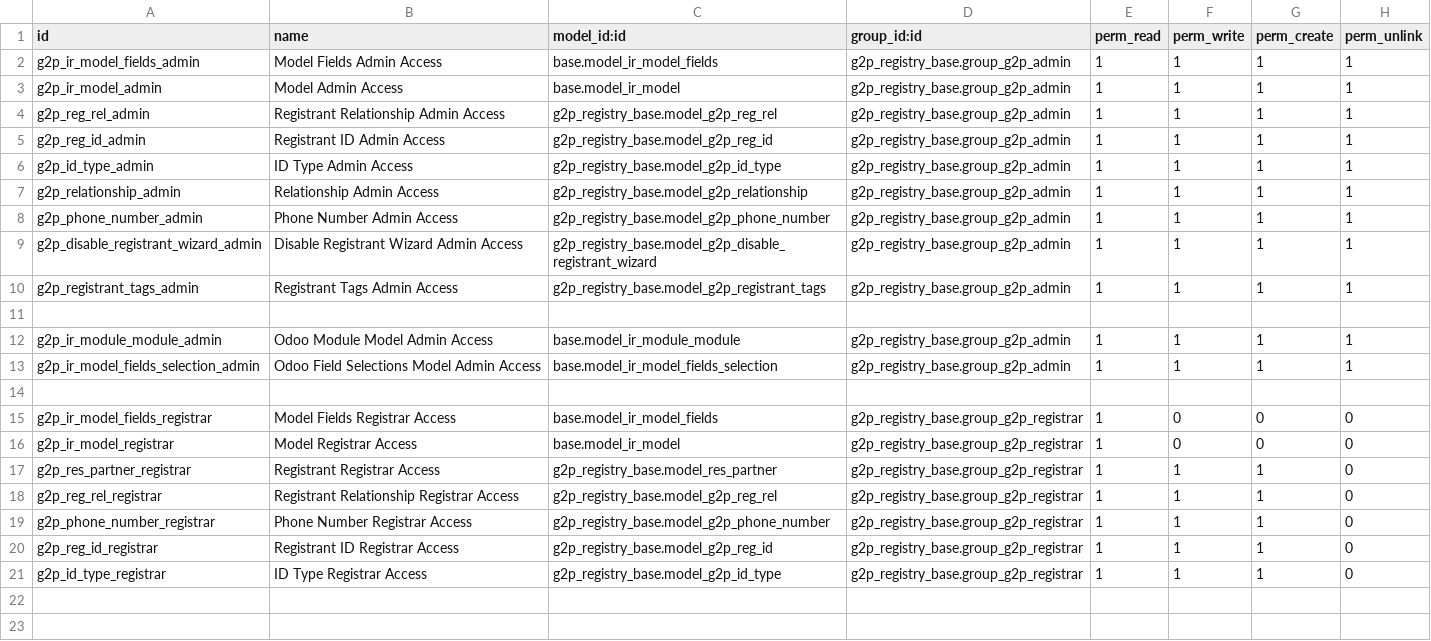
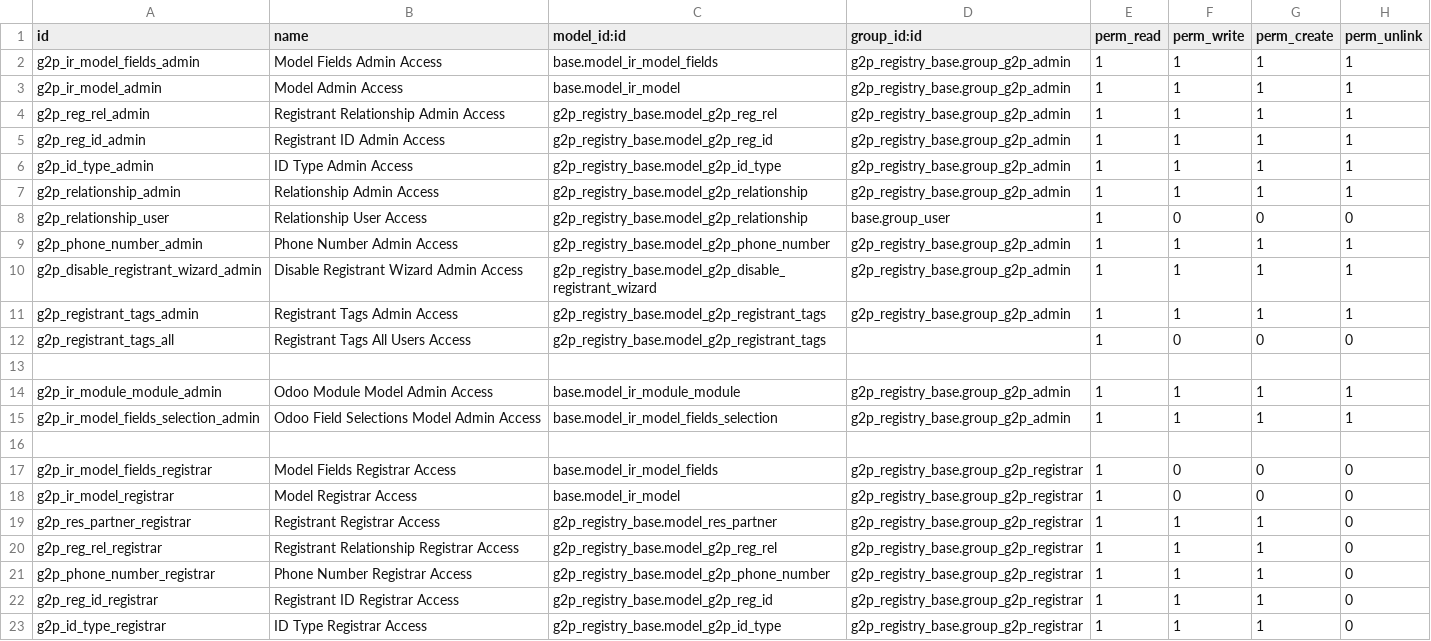
Before and after one commit to OpenG2P/openg2p-registry, a CSV file: g2p_registry_base/security/ir.model.access.csv, drawn as a sheet; the diff names each change by its address in the sheet, - before the commit and + after, or states it on an @@ line.

Commit message:
G2P-770 Relationship and Registrant tags read permissions.

```diff
--- a/g2p_registry_base/security/ir.model.access.csv
+++ b/g2p_registry_base/security/ir.model.access.csv
+row 8: g2p_relationship_user | Relationship User Access | g2p_registry_base.model_g2p_relationship | base.group_user | 1 | 0 | 0 | 0
+row 12: g2p_registrant_tags_all | Registrant Tags All Users Access | g2p_registry_base.model_g2p_registrant_tags |  | 1 | 0 | 0 | 0
```
